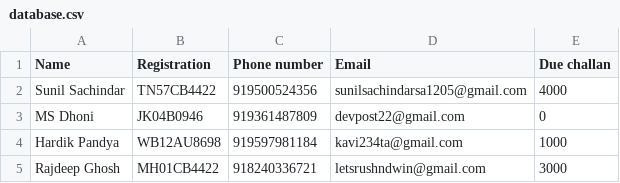
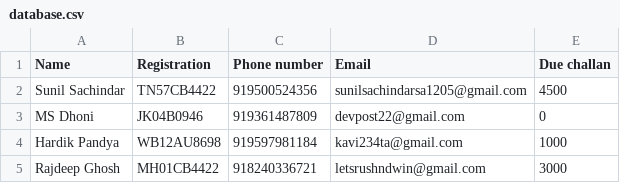
Before and after one commit to yusu0105/ai_traffic_system, a CSV file: database.csv, drawn as a sheet.

Commit message:
one last time

```diff
--- a/database.csv
+++ b/database.csv
@@ -1,3 +1,3 @@
 Name,Registration,Phone number,Email,Due challan
-Sunil Sachindar,TN57CB4422,919500524356,sunilsachindarsa1205@gmail.com,4000
+Sunil Sachindar,TN57CB4422,919500524356,sunilsachindarsa1205@gmail.com,4500
 MS Dhoni,JK04B0946,919361487809,devpost22@gmail.com,0
```
